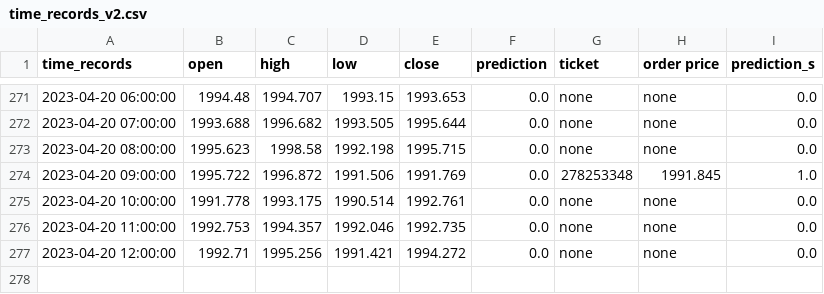
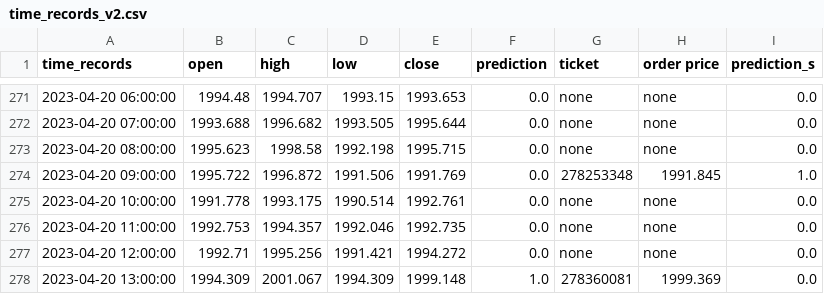
Before and after one commit to pkong001/Trading-bot-lsvm-v2, a CSV file: time_records_v2.csv, drawn as a sheet; only a part is shown, gaps mark what is left out.

```diff
--- a/time_records_v2.csv
+++ b/time_records_v2.csv
@@ -277 +277,2 @@ time_records,open,high,low,close,prediction,ticket,order price,prediction_s
 2023-04-20 12:00:00,1992.71,1995.256,1991.421,1994.272,0.0,none,none,0.0
+2023-04-20 13:00:00,1994.309,2001.067,1994.309,1999.148,1.0,278360081,1999.369,0.0
```
Also changed, not shown: time_records_v2b.csv, time_records_v2c.csv.
